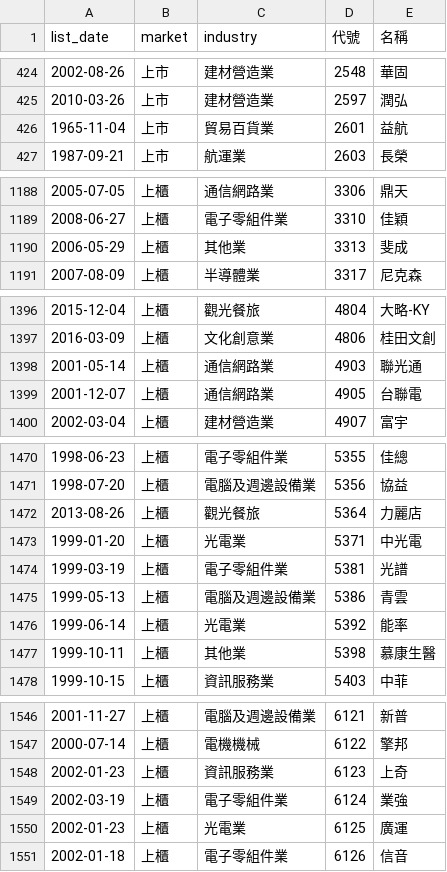
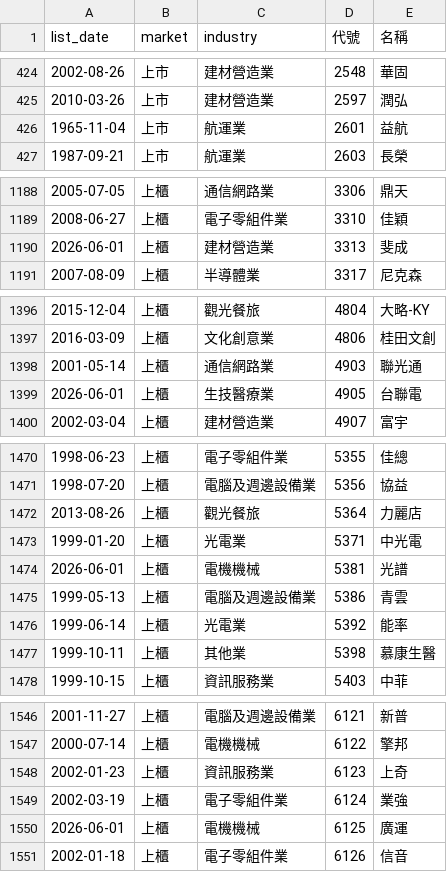
Before and after one commit to ckc216/lohas-stock, a CSV file: data/stock_ticker.csv, drawn as a sheet; only a part is shown, gaps mark what is left out; the diff covers the shown part only.

```diff
--- a/data/stock_ticker.csv
+++ b/data/stock_ticker.csv
@@ -425,3 +425,3 @@
 2010-03-26,上市,建材營造業,2597,潤弘
-1965-11-04,上市,貿易百貨業,2601,益航
+1965-11-04,上市,航運業,2601,益航
 1987-09-21,上市,航運業,2603,長榮
@@ -1189,3 +1189,3 @@
 2008-06-27,上櫃,電子零組件業,3310,佳穎
-2006-05-29,上櫃,其他業,3313,斐成
+2026-06-01,上櫃,建材營造業,3313,斐成
 2007-08-09,上櫃,半導體業,3317,尼克森
@@ -1398,3 +1398,3 @@
 2001-05-14,上櫃,通信網路業,4903,聯光通
-2001-12-07,上櫃,通信網路業,4905,台聯電
+2026-06-01,上櫃,生技醫療業,4905,台聯電
 2002-03-04,上櫃,建材營造業,4907,富宇
@@ -1473,3 +1473,3 @@
 1999-01-20,上櫃,光電業,5371,中光電
-1999-03-19,上櫃,電子零組件業,5381,光譜
+2026-06-01,上櫃,電機機械,5381,光譜
 1999-05-13,上櫃,電腦及週邊設備業,5386,青雲
@@ -1549,3 +1549,3 @@
 2002-03-19,上櫃,電子零組件業,6124,業強
-2002-01-23,上櫃,光電業,6125,廣運
+2026-06-01,上櫃,電機機械,6125,廣運
 2002-01-18,上櫃,電子零組件業,6126,信音
```
Also changed, not shown: 9 edited cells elsewhere in this file.
